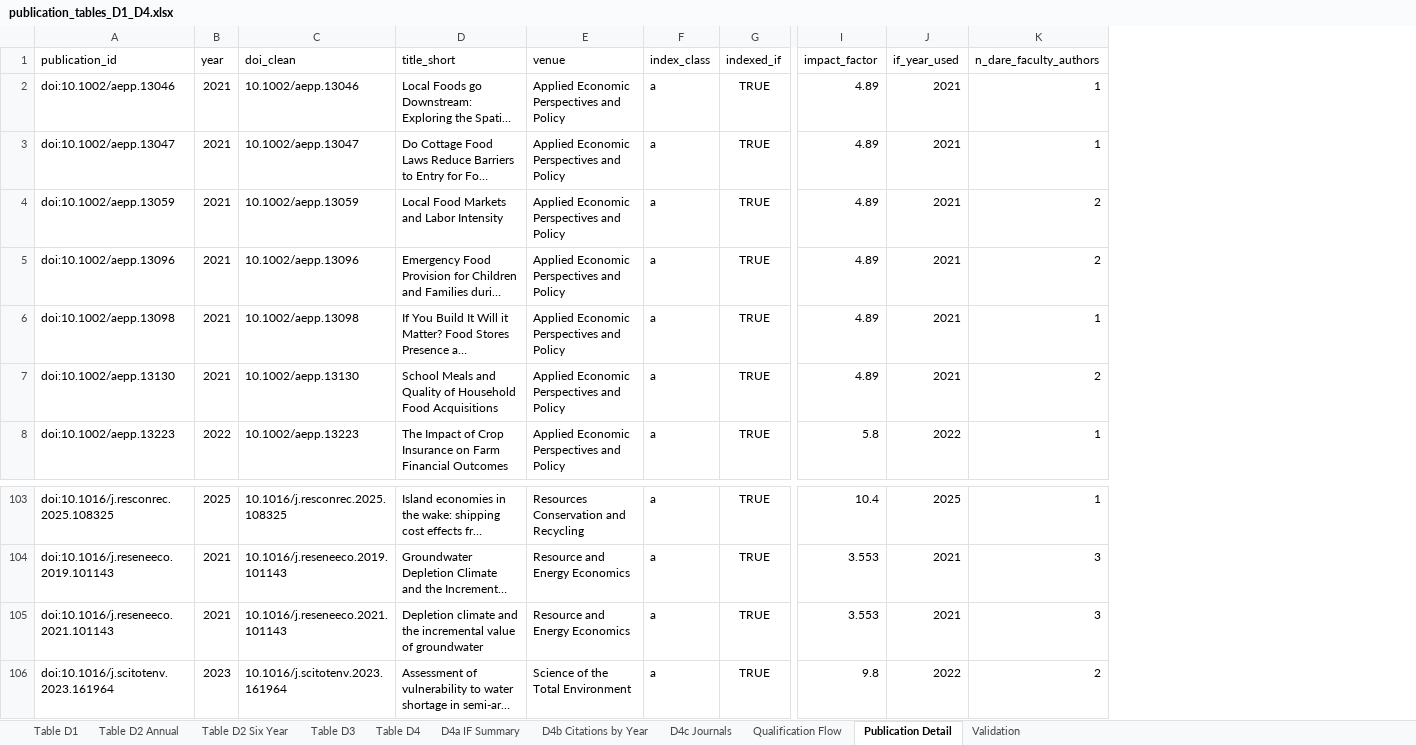
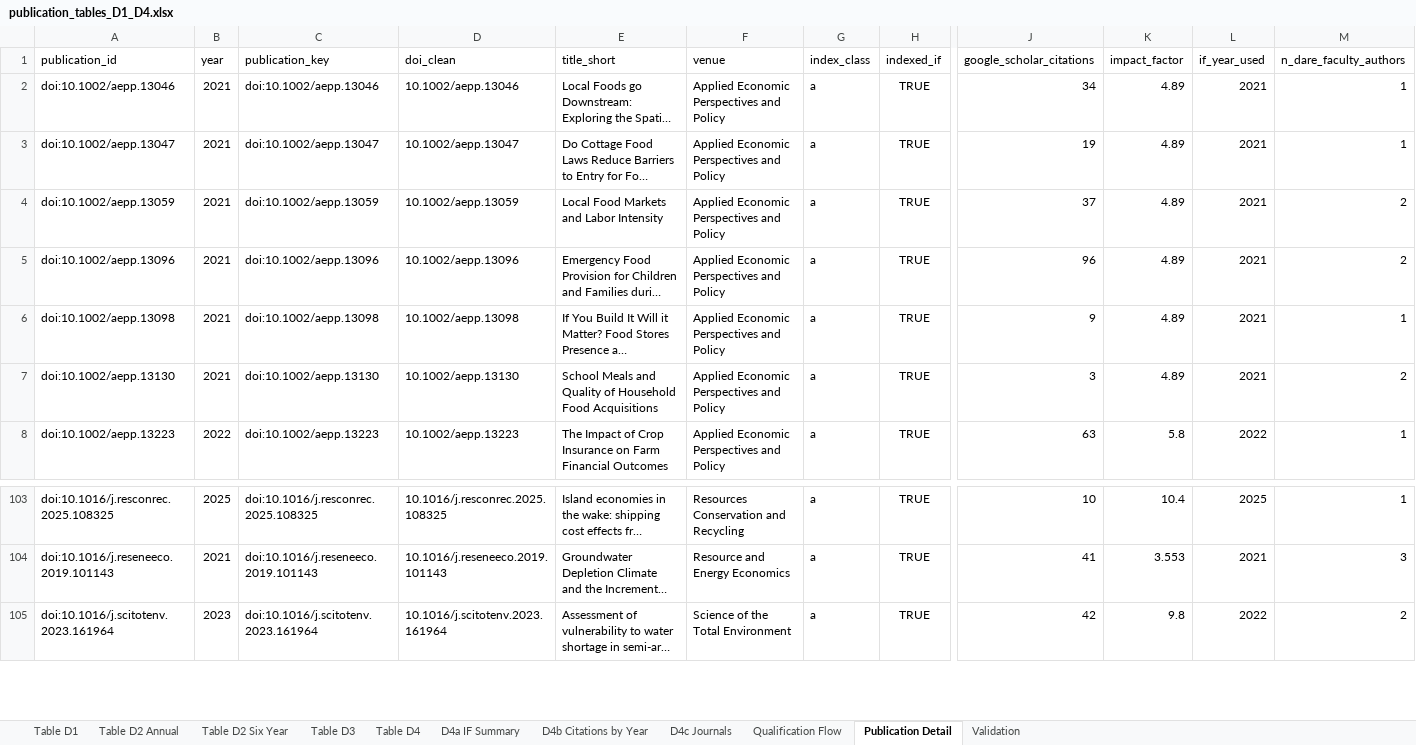
Before and after one commit to laurenchenarides/dare_research, an Excel workbook: output/publication_tables_D1_D4.xlsx, sheet Publication Detail, drawn as a sheet; only a part is shown, gaps mark what is left out; long unchanged cells end in …; values as stored, in another font and other column widths than the file's, no borders; table styles not drawn; removed rows and columns are numbered as before the commit, all else as after; rows hold the shown columns only; the diff names each change by its address in the sheet, - before the commit and + after, or states it on an @@ line.

Commit message:
Fix publication counts and citation metrics across multiple output tables
- Corrected the total publications for 2021 in `table_D2_publications_by_area.csv` and `table_D2_publications_by_area_long.csv` from 49 to 48 and from 22 to 21 respectively.
- Updated impact indicators in `table_D4_impact_indicators.csv`, including total peer-reviewed publications from 265 to 264 and adjusted citations metrics.
- Modified the impact factor summary in `table_D4a_impact_factor_summary.csv`, changing unique publications from 265 to 264 and updating the mean and median impact factors.
- Revised citation data in `table_D4b_citations_by_publication_year.csv` to reflect changes in publication counts and citation metrics.
- Adjusted journal publication counts and citation data in `table_D4c_journals_by_publication_count.csv`, including updates to Google Scholar citations.
- Updated within-department collaboration metrics in `table_E1_within_department_collaboration.csv`, correcting the number of unique publications from 49 to 48.

```diff
--- a/output/publication_tables_D1_D4.xlsx (sheet Publication Detail)
+++ b/output/publication_tables_D1_D4.xlsx (sheet Publication Detail)
+column C (publication_key), rows 2-8: doi:10.1002/aepp.13046 | doi:10.1002/aepp.13047 | doi:10.1002/aepp.13059 | doi:10.1002/aepp.13096 | doi:10.1002/aepp.13098 | doi:10.1002/aepp.13130 | doi:10.1002/aepp.13223; rows 103-105: doi:10.1016/j.resconrec.2025.108325 | doi:10.1016/j.reseneeco.2019.101143 | doi:10.1016/j.scitotenv.2023.161964
+column J (google_scholar_citations), rows 2-8: 34 | 19 | 37 | 96 | 9 | 3 | 63; rows 103-105: 10 | 41 | 42
-row 105: doi:10.1016/j.reseneeco.2021.101143 | 2021 | 10.1016/j.reseneeco.2021.101143 | Depletion climate and the incremental value of groundwater | Resource and Energy Economics | a | TRUE | 3.553 | 2021 | 3
```
Also changed, not shown: sheet D4c Journals, sheet D4b Citations by Year, sheet Table D4, sheet D4a IF Summary, sheet Table D1, sheet Qualification Flow, 3 more sheets, 35 other files.
